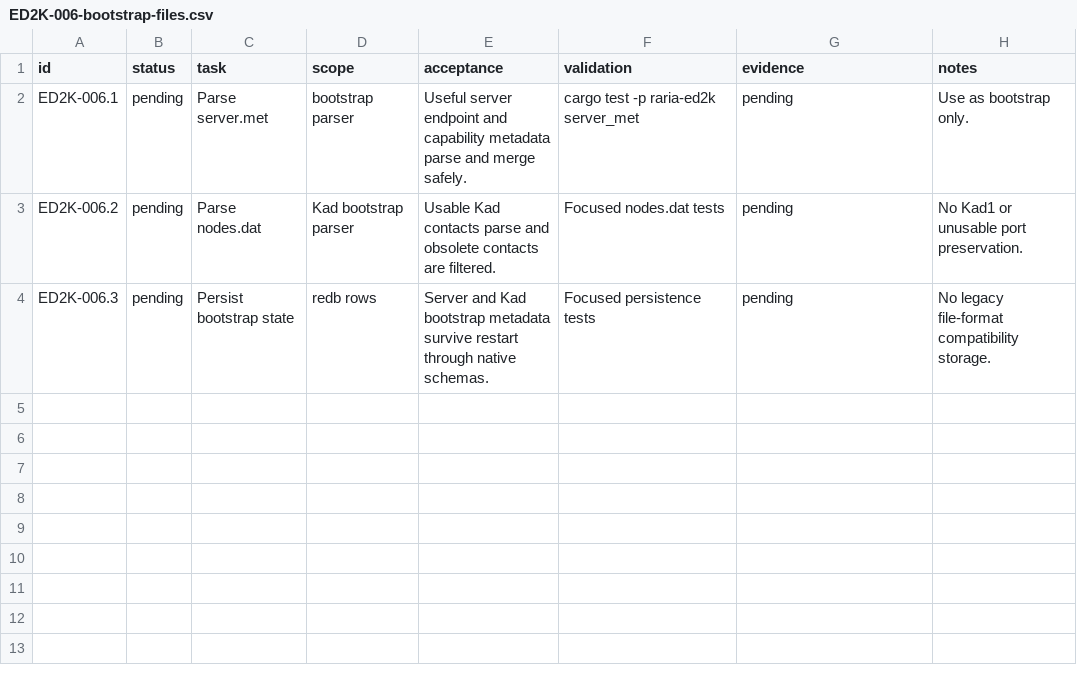
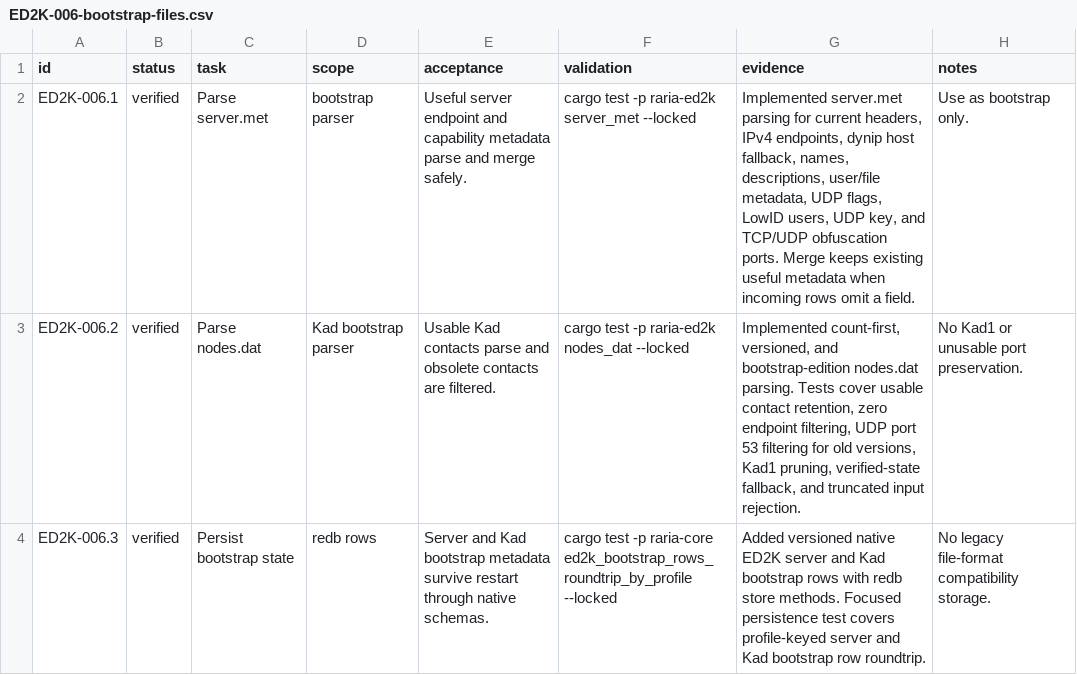
Before and after one commit to AnInsomniacy/raria, a CSV file: docs/core-modernization/ed2k-native/checkpoints/ED2K-006-bootstrap-files.csv, drawn as a sheet.

Commit message:
feat: parse ED2K bootstrap metadata

```diff
--- a/docs/core-modernization/ed2k-native/checkpoints/ED2K-006-bootstrap-files.csv
+++ b/docs/core-modernization/ed2k-native/checkpoints/ED2K-006-bootstrap-files.csv
@@ -1,4 +1,4 @@
 id,status,task,scope,acceptance,validation,evidence,notes
-ED2K-006.1,pending,Parse server.met,bootstrap parser,"Useful server endpoint and capability metadata parse and merge safely.","cargo test -p raria-ed2k server_met","pending","Use as bootstrap only."
-ED2K-006.2,pending,Parse nodes.dat,Kad bootstrap parser,"Usable Kad contacts parse and obsolete contacts are filtered.","Focused nodes.dat tests","pending","No Kad1 or unusable port preservation."
-ED2K-006.3,pending,Persist bootstrap state,redb rows,"Server and Kad bootstrap metadata survive restart through native schemas.","Focused persistence tests","pending","No legacy file-format compatibility storage."
+ED2K-006.1,verified,Parse server.met,bootstrap parser,"Useful server endpoint and capability metadata parse and merge safely.","cargo test -p raria-ed2k server_met --locked","Implemented server.met parsing for current headers, IPv4 endpoints, dynip host fallback, names, descriptions, user/file metadata, UDP flags, LowID users, UDP key, and TCP/UDP obfuscation ports. Merge keeps existing useful metadata when incoming rows omit a field.","Use as bootstrap only."
+ED2K-006.2,verified,Parse nodes.dat,Kad bootstrap parser,"Usable Kad contacts parse and obsolete contacts are filtered.","cargo test -p raria-ed2k nodes_dat --locked","Implemented count-first, versioned, and bootstrap-edition nodes.dat parsing. Tests cover usable contact retention, zero endpoint filtering, UDP port 53 filtering for old versions, Kad1 pruning, verified-state fallback, and truncated input rejection.","No Kad1 or unusable port preservation."
+ED2K-006.3,verified,Persist bootstrap state,redb rows,"Server and Kad bootstrap metadata survive restart through native schemas.","cargo test -p raria-core ed2k_bootstrap_rows_roundtrip_by_profile --locked","Added versioned native ED2K server and Kad bootstrap rows with redb store methods. Focused persistence test covers profile-keyed server and Kad bootstrap row roundtrip.","No legacy file-format compatibility storage."
```
Also changed, not shown: docs/core-modernization/ed2k-native/capability-ledger.csv, docs/core-modernization/ed2k-native/roadmap.csv, 7 other files.
